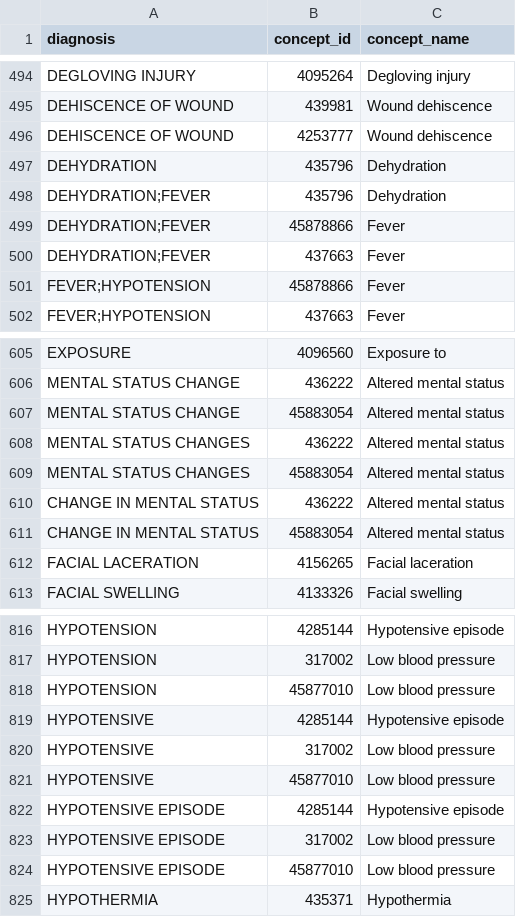
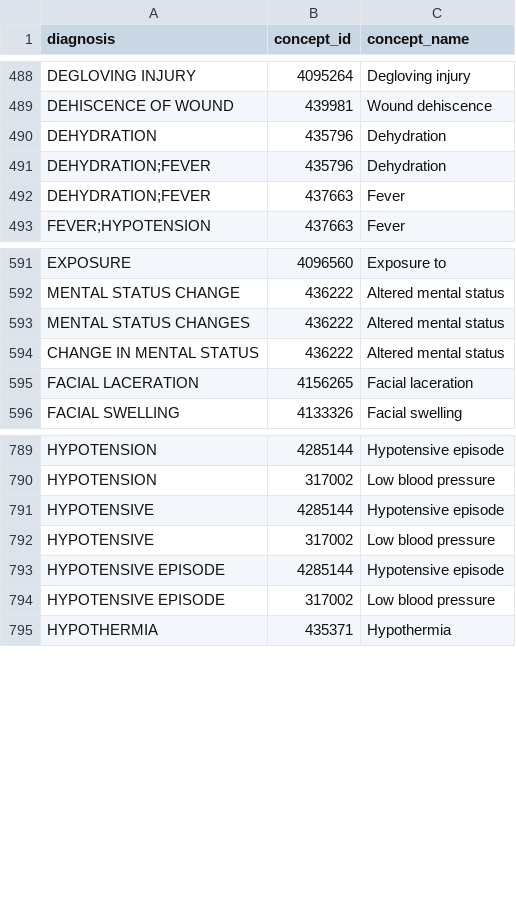
Before and after one commit to MIT-LCP/mimic-omop, a CSV file: extras/google/concept/admissions_diagnosis_to_concept.csv, drawn as a sheet; only a part is shown, gaps mark what is left out; the diff covers the shown part only; the diff names each change by its address in the sheet, - before the commit and + after, or states it on an @@ line.

```diff
--- a/extras/google/concept/admissions_diagnosis_to_concept.csv
+++ b/extras/google/concept/admissions_diagnosis_to_concept.csv
-row 496: DEHISCENCE OF WOUND | 4253777 | Wound dehiscence
-row 499: DEHYDRATION;FEVER | 45878866 | Fever
-row 501: FEVER;HYPOTENSION | 45878866 | Fever
-row 607: MENTAL STATUS CHANGE | 45883054 | Altered mental status
-row 609: MENTAL STATUS CHANGES | 45883054 | Altered mental status
-row 611: CHANGE IN MENTAL STATUS | 45883054 | Altered mental status
-row 818: HYPOTENSION | 45877010 | Low blood pressure
-row 821: HYPOTENSIVE | 45877010 | Low blood pressure
-row 824: HYPOTENSIVE EPISODE | 45877010 | Low blood pressure
```
Also changed, not shown: 40 removed rows elsewhere in this file.
